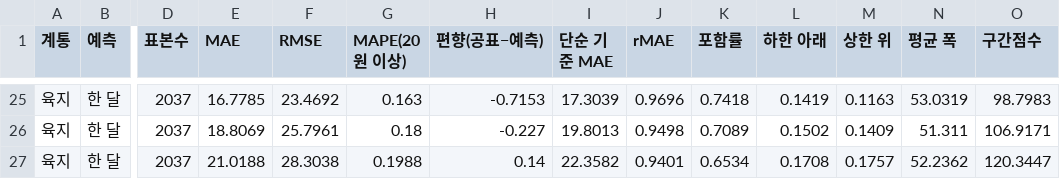
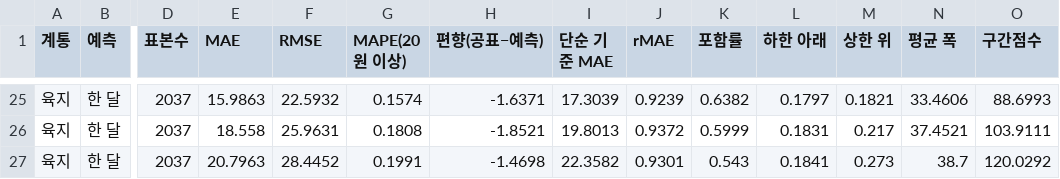
Before and after one commit to enhn16/SMPprediction, a CSV file: smp_forecast_app/outputs/tables/T1_team_price.csv, drawn as a sheet; only a part is shown, gaps mark what is left out; the diff covers the shown part only; the diff names each change by its address in the sheet, - before the commit and + after, or states it on an @@ line.

```diff
--- a/smp_forecast_app/outputs/tables/T1_team_price.csv
+++ b/smp_forecast_app/outputs/tables/T1_team_price.csv
-E25 (MAE): 16.7785
+E25 (MAE): 15.9863
-F25 (RMSE): 23.4692
+F25 (RMSE): 22.5932
-G25 (MAPE(20원 이상)): 0.163
+G25 (MAPE(20원 이상)): 0.1574
-H25 (편향(공표−예측)): -0.7153
+H25 (편향(공표−예측)): -1.6371
-J25 (rMAE): 0.9696
+J25 (rMAE): 0.9239
-K25 (포함률): 0.7418
+K25 (포함률): 0.6382
-L25 (하한 아래): 0.1419
+L25 (하한 아래): 0.1797
-M25 (상한 위): 0.1163
+M25 (상한 위): 0.1821
-N25 (평균 폭): 53.0319
+N25 (평균 폭): 33.4606
-O25 (구간점수): 98.7983
+O25 (구간점수): 88.6993
-E26 (MAE): 18.8069
+E26 (MAE): 18.558
-F26 (RMSE): 25.7961
+F26 (RMSE): 25.9631
-G26 (MAPE(20원 이상)): 0.18
+G26 (MAPE(20원 이상)): 0.1808
-H26 (편향(공표−예측)): -0.227
+H26 (편향(공표−예측)): -1.8521
-J26 (rMAE): 0.9498
+J26 (rMAE): 0.9372
-K26 (포함률): 0.7089
+K26 (포함률): 0.5999
-L26 (하한 아래): 0.1502
+L26 (하한 아래): 0.1831
-M26 (상한 위): 0.1409
+M26 (상한 위): 0.217
-N26 (평균 폭): 51.311
+N26 (평균 폭): 37.4521
-O26 (구간점수): 106.9171
+O26 (구간점수): 103.9111
-E27 (MAE): 21.0188
+E27 (MAE): 20.7963
-F27 (RMSE): 28.3038
+F27 (RMSE): 28.4452
-G27 (MAPE(20원 이상)): 0.1988
+G27 (MAPE(20원 이상)): 0.1991
-H27 (편향(공표−예측)): 0.14
+H27 (편향(공표−예측)): -1.4698
-J27 (rMAE): 0.9401
+J27 (rMAE): 0.9301
-K27 (포함률): 0.6534
+K27 (포함률): 0.543
-L27 (하한 아래): 0.1708
+L27 (하한 아래): 0.1841
-M27 (상한 위): 0.1757
+M27 (상한 위): 0.273
-N27 (평균 폭): 52.2362
+N27 (평균 폭): 38.7
-O27 (구간점수): 120.3447
+O27 (구간점수): 120.0292
```
Also changed, not shown: 170 edited cells elsewhere in this file, drop_classifier/outputs/tables/drop_score_육지.csv, drop_classifier/outputs/tables/drop_육지_15h.csv, 39 other files.
